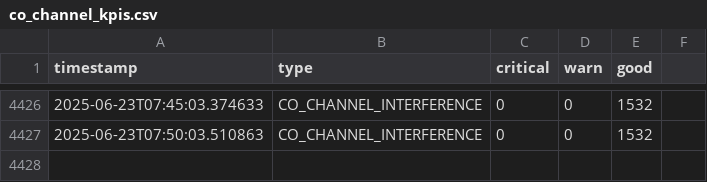
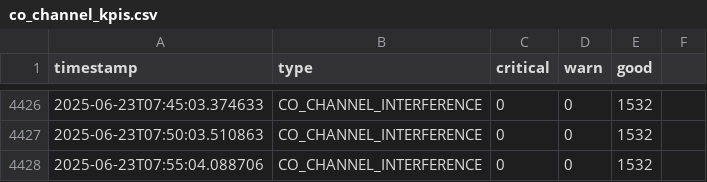
Before and after one commit to lesferrell/Reports, a CSV file: co_channel_kpis.csv, drawn as a sheet; only a part is shown, gaps mark what is left out.

```diff
--- a/co_channel_kpis.csv
+++ b/co_channel_kpis.csv
@@ -4427 +4427,2 @@ timestamp,type,critical,warn,good
 2025-06-23T07:50:03.510863,CO_CHANNEL_INTERFERENCE,0,0,1532
+2025-06-23T07:55:04.088706,CO_CHANNEL_INTERFERENCE,0,0,1532
```
Also changed, not shown: adjacent_ch_interf_kpis.csv, coverage_kpis.csv, 4 other files.
